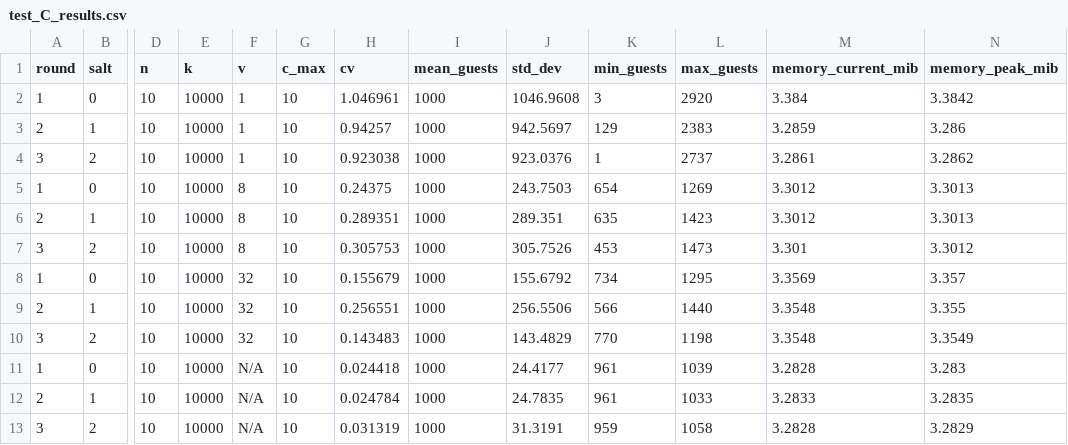
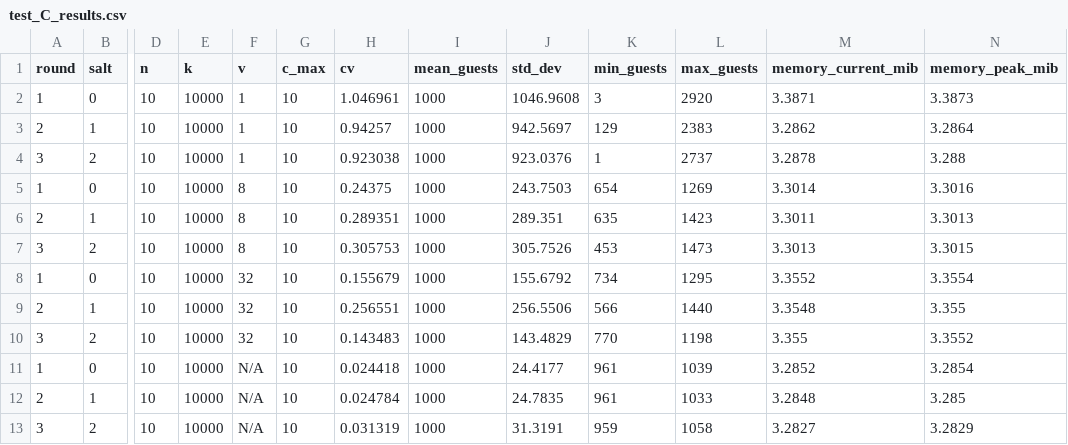
Before and after one commit to crystalcyclone19/OOD-Project-Infinite-Hotel, a CSV file: OOD-Project/CSV/test_C_results.csv, drawn as a sheet; only a part is shown, gaps mark what is left out; the diff names each change by its address in the sheet, - before the commit and + after, or states it on an @@ line.

```diff
--- a/OOD-Project/CSV/test_C_results.csv
+++ b/OOD-Project/CSV/test_C_results.csv
-M2 (memory_current_mib): 3.384
+M2 (memory_current_mib): 3.3871
-N2 (memory_peak_mib): 3.3842
+N2 (memory_peak_mib): 3.3873
-M3 (memory_current_mib): 3.2859
+M3 (memory_current_mib): 3.2862
-N3 (memory_peak_mib): 3.286
+N3 (memory_peak_mib): 3.2864
-M4 (memory_current_mib): 3.2861
+M4 (memory_current_mib): 3.2878
-N4 (memory_peak_mib): 3.2862
+N4 (memory_peak_mib): 3.288
-M5 (memory_current_mib): 3.3012
+M5 (memory_current_mib): 3.3014
-N5 (memory_peak_mib): 3.3013
+N5 (memory_peak_mib): 3.3016
-M6 (memory_current_mib): 3.3012
+M6 (memory_current_mib): 3.3011
-M7 (memory_current_mib): 3.301
+M7 (memory_current_mib): 3.3013
-N7 (memory_peak_mib): 3.3012
+N7 (memory_peak_mib): 3.3015
-M8 (memory_current_mib): 3.3569
+M8 (memory_current_mib): 3.3552
-N8 (memory_peak_mib): 3.357
+N8 (memory_peak_mib): 3.3554
-M10 (memory_current_mib): 3.3548
+M10 (memory_current_mib): 3.355
-N10 (memory_peak_mib): 3.3549
+N10 (memory_peak_mib): 3.3552
-M11 (memory_current_mib): 3.2828
+M11 (memory_current_mib): 3.2852
-N11 (memory_peak_mib): 3.283
+N11 (memory_peak_mib): 3.2854
-M12 (memory_current_mib): 3.2833
+M12 (memory_current_mib): 3.2848
-N12 (memory_peak_mib): 3.2835
+N12 (memory_peak_mib): 3.285
-M13 (memory_current_mib): 3.2828
+M13 (memory_current_mib): 3.2827
```
Also changed, not shown: 1 other file.
